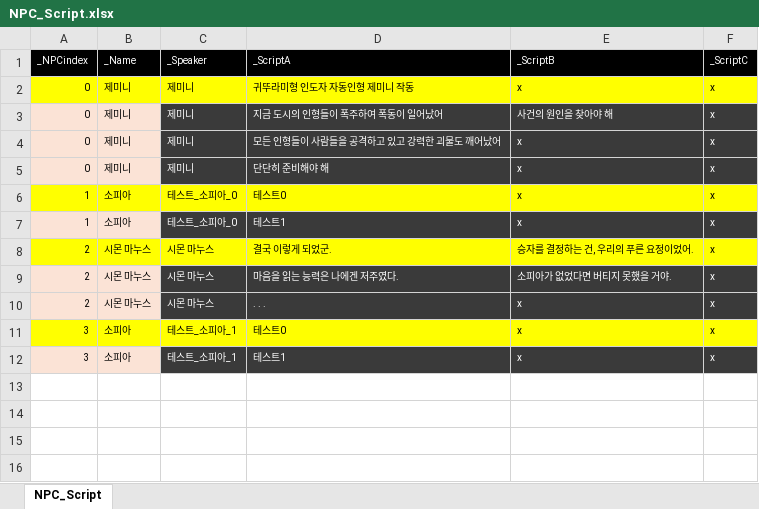
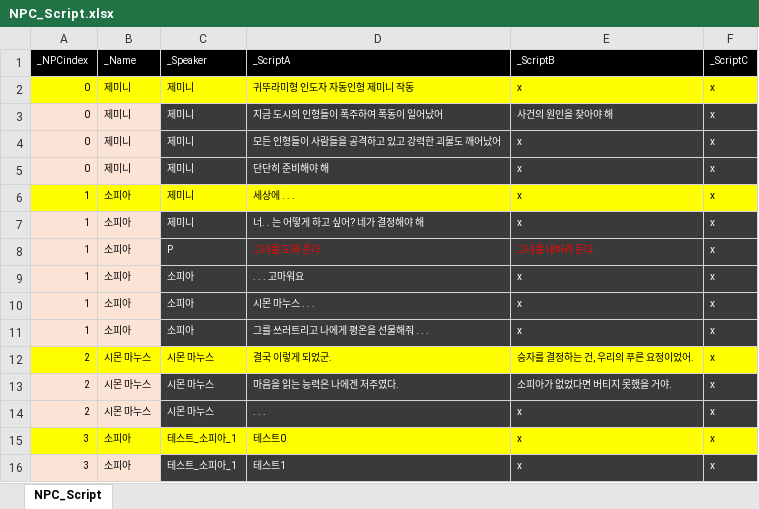
Before and after one commit to rlatjddyd92/Dx11_LiesOfP, an Excel workbook: Framework_DX11/Client/Bin/DataFiles/NPC_Script.xlsx, sheet NPC_Script, drawn as a sheet; values as stored, in another font and other column widths than the file's, no borders; addresses are those after the commit; the diff names each change by its address in the sheet, - before the commit and + after, or states it on an @@ line.

```diff
--- a/Framework_DX11/Client/Bin/DataFiles/NPC_Script.xlsx (sheet NPC_Script)
+++ b/Framework_DX11/Client/Bin/DataFiles/NPC_Script.xlsx (sheet NPC_Script)
+row 6: 1 | 소피아 | 제미니 | 세상에 . . . | x | x
+row 7: 1 | 소피아 | 제미니 | 너. . 는 어떻게 하고 싶어? 네가 결정해야 해 | x | x
+row 8: 1 | 소피아 | P | 그녀를 도와 준다 | 그녀를 내버려 둔다 | x
+row 9: 1 | 소피아 | 소피아 | . . . 고마워요 | x | x
-A10:B10 fill: #FFFF00
+A10:B10 fill: #FBE3D6
-C10:C11 (_Speaker): 테스트_소피아_0
+C10:C11 (_Speaker): 소피아
@@ C10:F10 fill: #FFFF00 → #3A3A3A, text colour: black → #FFFFFF @@
-D10 (_ScriptA): 테스트0
+D10 (_ScriptA): 시몬 마누스 . . .
-D11 (_ScriptA): 테스트1
+D11 (_ScriptA): 그를 쓰러트리고 나에게 평온을 선물해줘 . . .
```
Also changed, not shown: Framework_DX11/Client/Bin/DataFiles/Item_Initialize_Data.xlsx, Framework_DX11/Client/Bin/DataFiles/Item_Spec_Data.xlsx, 35 other files.
